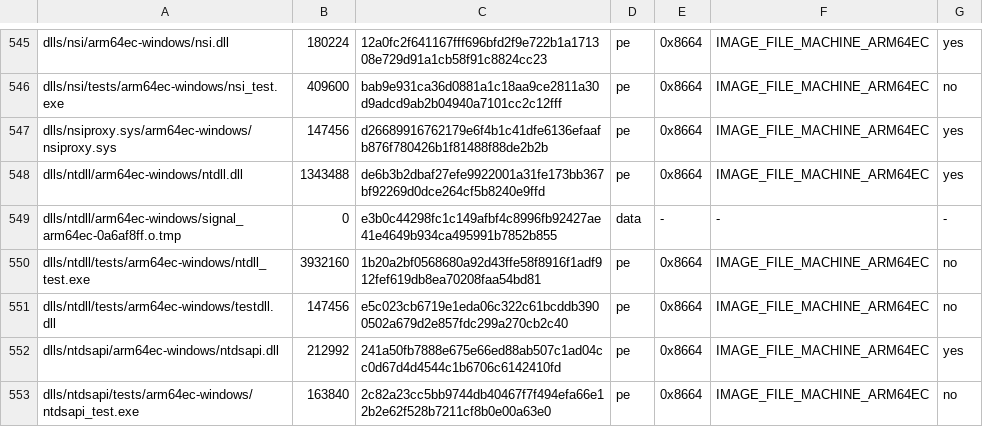
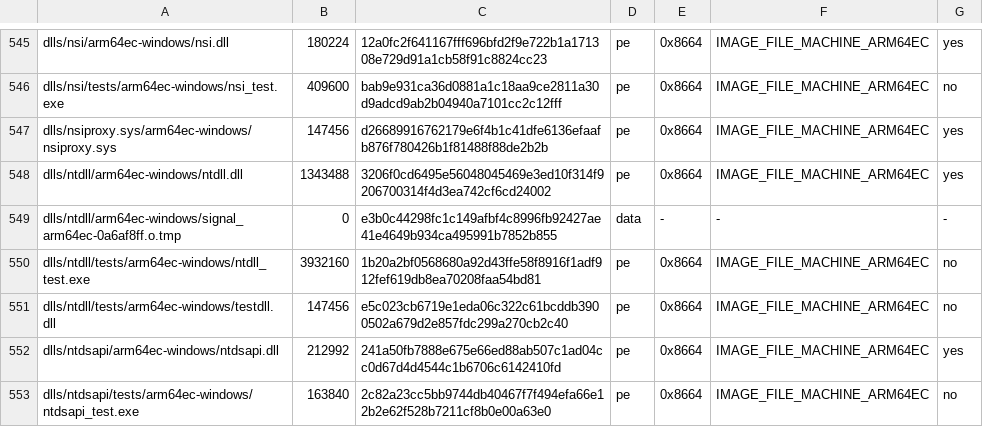
Before and after one commit to playportdev/playport, a TSV file: build/generated/wine-pe-arm64ec-windows.tsv, drawn as a sheet; only a part is shown, gaps mark what is left out.

```diff
--- a/build/generated/wine-pe-arm64ec-windows.tsv
+++ b/build/generated/wine-pe-arm64ec-windows.tsv
@@ -547,3 +547,3 @@ dlls/nsi/tests/arm64ec-windows/nsi_test.exe	409600	bab9e931ca36d0881a1c18aa9ce28
 dlls/nsiproxy.sys/arm64ec-windows/nsiproxy.sys	147456	d26689916762179e6f4b1c41dfe6136efaafb876f780426b1f81488f88de2b2b	pe	0x8664	IMAGE_FILE_MACHINE_ARM64EC	yes
-dlls/ntdll/arm64ec-windows/ntdll.dll	1343488	de6b3b2dbaf27efe9922001a31fe173bb367bf92269d0dce264cf5b8240e9ffd	pe	0x8664	IMAGE_FILE_MACHINE_ARM64EC	yes
+dlls/ntdll/arm64ec-windows/ntdll.dll	1343488	3206f0cd6495e56048045469e3ed10f314f9206700314f4d3ea742cf6cd24002	pe	0x8664	IMAGE_FILE_MACHINE_ARM64EC	yes
 dlls/ntdll/arm64ec-windows/signal_arm64ec-0a6af8ff.o.tmp	0	e3b0c44298fc1c149afbf4c8996fb92427ae41e4649b934ca495991b7852b855	data	-	-	-
```
Also changed, not shown: build/generated/wine-pe-aarch64-windows.tsv, build/generated/wine-pe-i386-windows.tsv, 13 other files.
